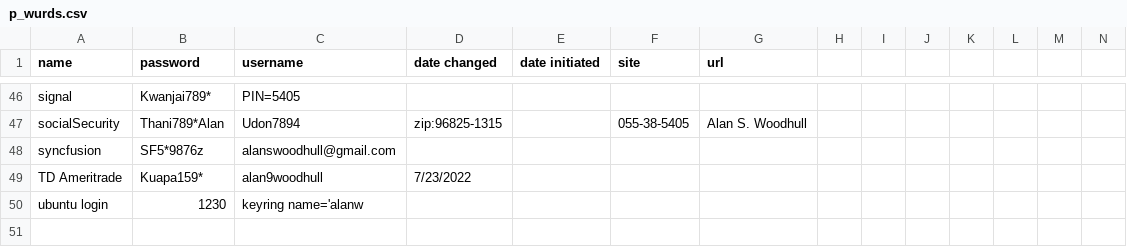
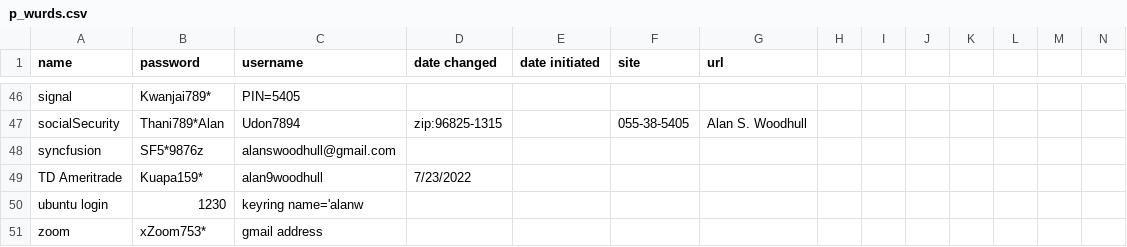
Before and after one commit to awood333/p_wurds, a CSV file: p_wurds.csv, drawn as a sheet; only a part is shown, gaps mark what is left out; rows hold the shown columns only; the diff names each change by its address in the sheet, - before the commit and + after, or states it on an @@ line.

Commit message:
Update p_wurds.csv

```diff
--- a/p_wurds.csv
+++ b/p_wurds.csv
+row 51: zoom | xZoom753* | gmail address
```
